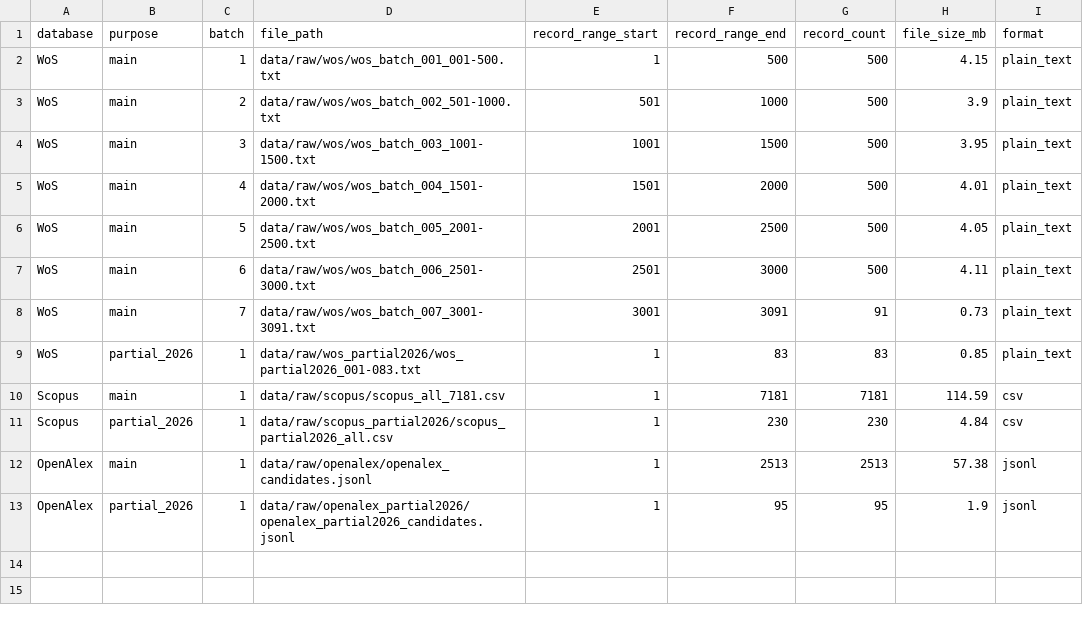
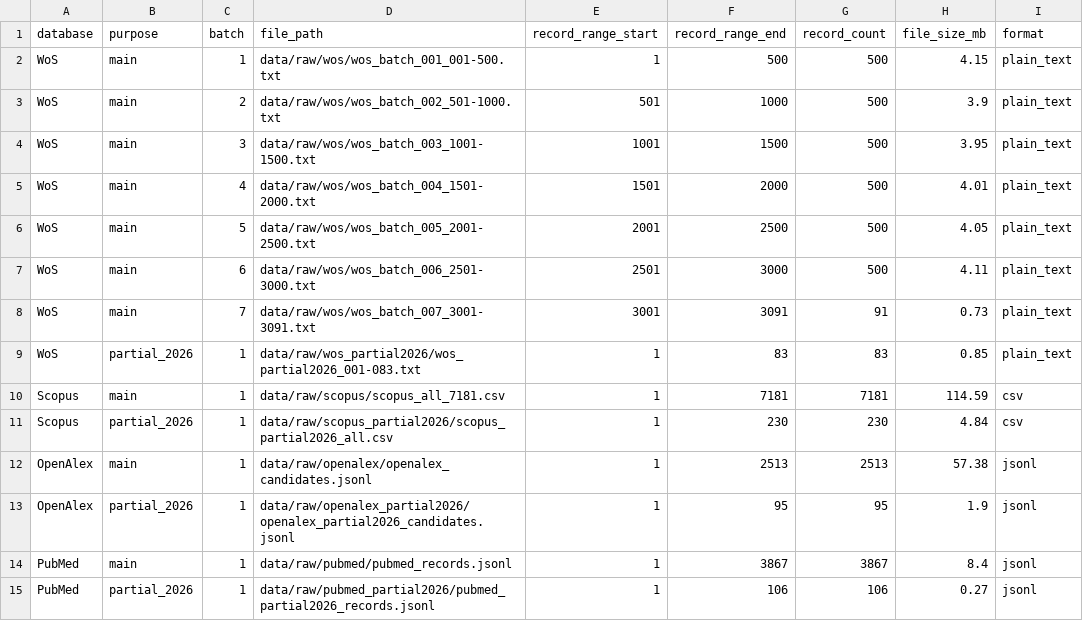
Before and after one commit to wcs52113140123-pixel/TCM-HDI-Bibliometric-2026, a CSV file: 01_data_acquisition/data_acquisition_inventory.csv, drawn as a sheet; the diff names each change by its address in the sheet, - before the commit and + after, or states it on an @@ line.

Commit message:
Day 1 Segment 5: PubMed data acquired (N=3,867 main + 106 partial 2026); hybrid TIAB+MeSH strategy; NLM public domain data committed

```diff
--- a/01_data_acquisition/data_acquisition_inventory.csv
+++ b/01_data_acquisition/data_acquisition_inventory.csv
+row 14: PubMed | main | 1 | data/raw/pubmed/pubmed_records.jsonl | 1 | 3867 | 3867 | 8.4 | jsonl
+row 15: PubMed | partial_2026 | 1 | data/raw/pubmed_partial2026/pubmed_partial2026_records.jsonl | 1 | 106 | 106 | 0.27 | jsonl
```
Also changed, not shown: 12 other files.
